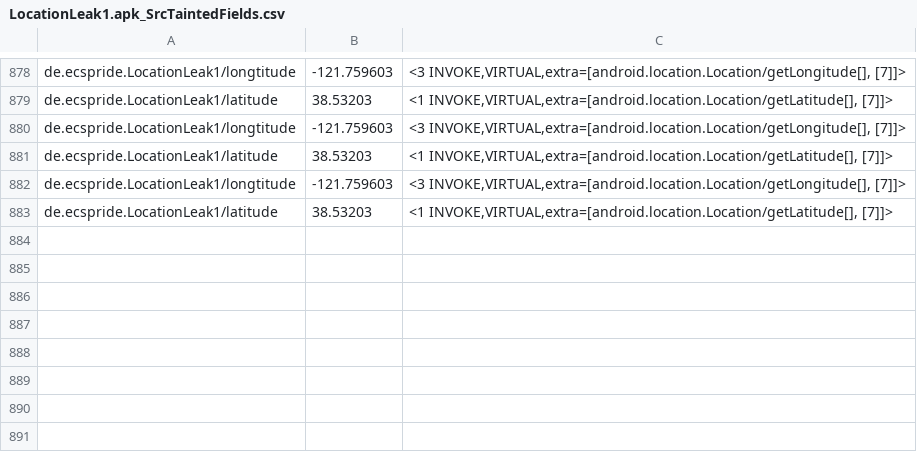
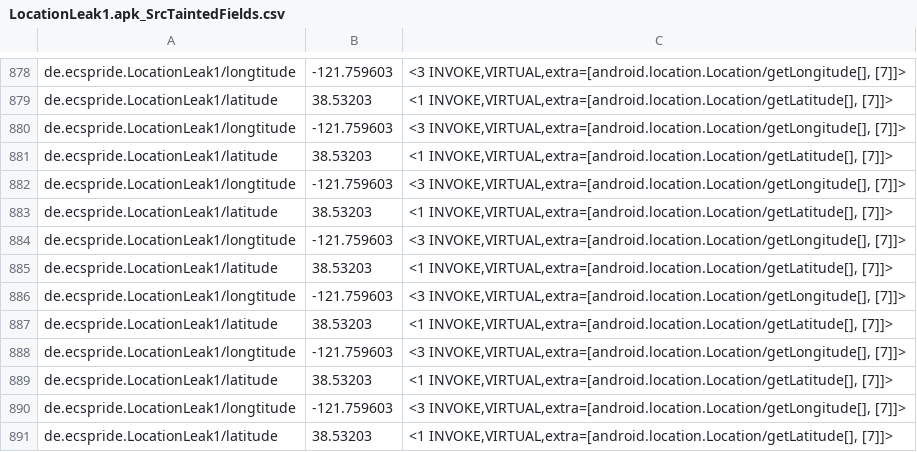
Before and after one commit to pmlab-ucd/NetSemantic-DVM, a CSV file: output/LocationLeak1.apk/LocationLeak1.apk_SrcTaintedFields.csv, drawn as a sheet; only a part is shown, gaps mark what is left out.

Commit message:
thisAsTaintedList

```diff
--- a/output/LocationLeak1.apk/LocationLeak1.apk_SrcTaintedFields.csv
+++ b/output/LocationLeak1.apk/LocationLeak1.apk_SrcTaintedFields.csv
@@ -883 +883,9 @@
 "de.ecspride.LocationLeak1/latitude","38.53203","<1 INVOKE,VIRTUAL,extra=[android.location.Location/getLatitude[], [7]]>"
+"de.ecspride.LocationLeak1/longtitude","-121.759603","<3 INVOKE,VIRTUAL,extra=[android.location.Location/getLongitude[], [7]]>"
+"de.ecspride.LocationLeak1/latitude","38.53203","<1 INVOKE,VIRTUAL,extra=[android.location.Location/getLatitude[], [7]]>"
+"de.ecspride.LocationLeak1/longtitude","-121.759603","<3 INVOKE,VIRTUAL,extra=[android.location.Location/getLongitude[], [7]]>"
+"de.ecspride.LocationLeak1/latitude","38.53203","<1 INVOKE,VIRTUAL,extra=[android.location.Location/getLatitude[], [7]]>"
+"de.ecspride.LocationLeak1/longtitude","-121.759603","<3 INVOKE,VIRTUAL,extra=[android.location.Location/getLongitude[], [7]]>"
+"de.ecspride.LocationLeak1/latitude","38.53203","<1 INVOKE,VIRTUAL,extra=[android.location.Location/getLatitude[], [7]]>"
+"de.ecspride.LocationLeak1/longtitude","-121.759603","<3 INVOKE,VIRTUAL,extra=[android.location.Location/getLongitude[], [7]]>"
+"de.ecspride.LocationLeak1/latitude","38.53203","<1 INVOKE,VIRTUAL,extra=[android.location.Location/getLatitude[], [7]]>"
```
Also changed, not shown: output/AsynchronousEventOrdering1.apk/AsynchronousEventOrdering1.apk_SrcTaintedFields.csv, output/Button5.apk/Button5.apk_SrcTaintedFields.csv, 55 other files.
